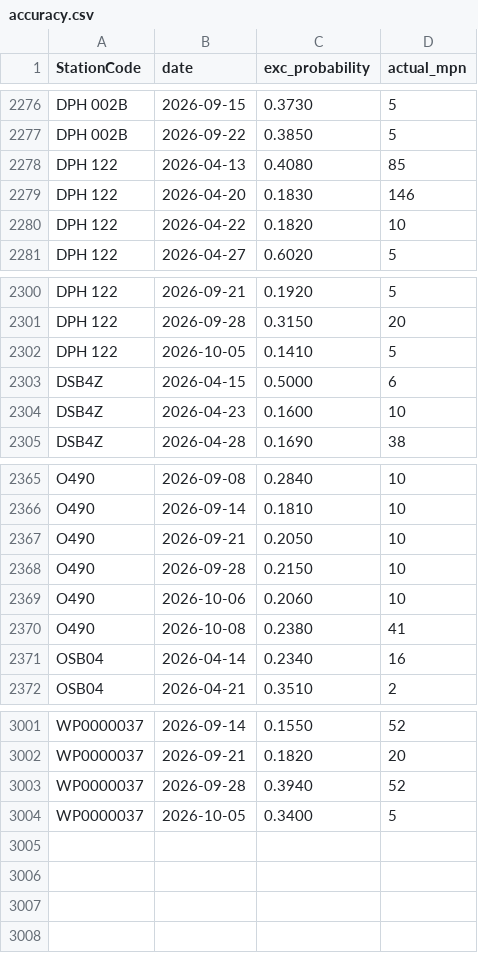
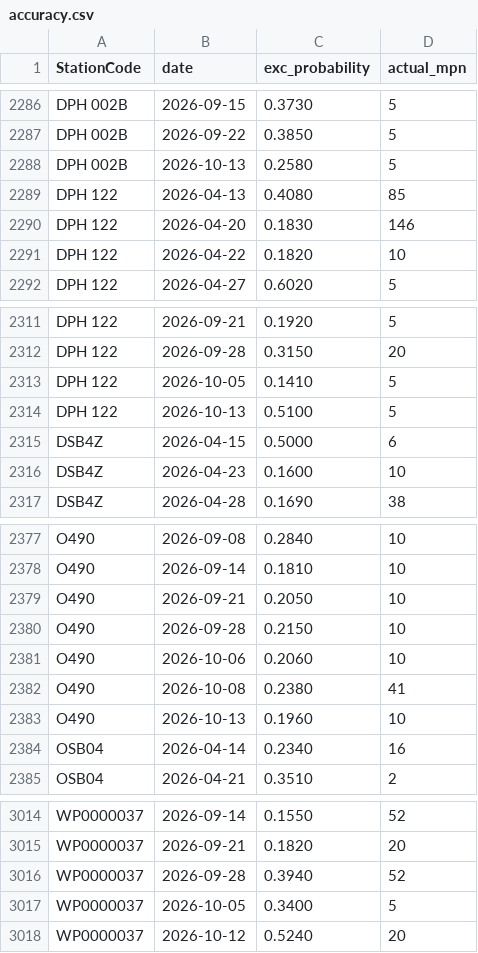
Before and after one commit to eymoney13/hermosa-pilot-dashboard, a CSV file: public/data/southbay/accuracy.csv, drawn as a sheet; only a part is shown, gaps mark what is left out; the diff covers the shown part only; the diff names each change by its address in the sheet, - before the commit and + after, or states it on an @@ line.

```diff
--- a/public/data/southbay/accuracy.csv
+++ b/public/data/southbay/accuracy.csv
+row 2288: DPH 002B | 2026-10-13 | 0.2580 | 5
+row 2314: DPH 122 | 2026-10-13 | 0.5100 | 5
+row 2383: O490 | 2026-10-13 | 0.1960 | 10
+row 3018: WP0000037 | 2026-10-12 | 0.5240 | 20
```
Also changed, not shown: 10 added rows elsewhere in this file, public/data/southbay/forecast_3day.csv, public/data/southbay/nowcast_latest.csv, 2 other files.
